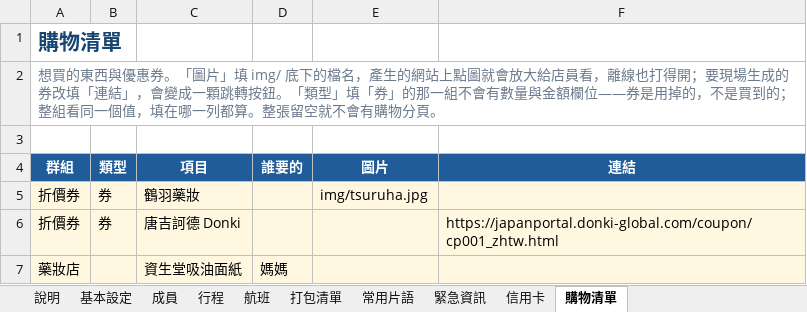
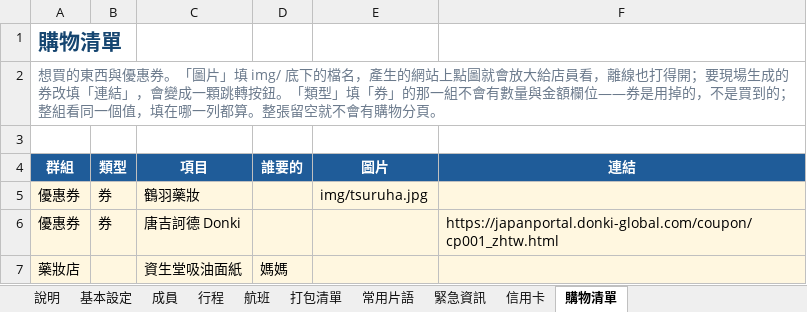
Before and after one commit to Heatherchou58/travel-itinerary-template, an Excel workbook: builder/travel-template.xlsx, sheet 購物清單, drawn as a sheet; values as stored, in another font and other column widths than the file's, no borders; the diff names each change by its address in the sheet, - before the commit and + after, or states it on an @@ line.

```diff
--- a/builder/travel-template.xlsx (sheet 購物清單)
+++ b/builder/travel-template.xlsx (sheet 購物清單)
-A5:A6 (群組): 折價券
+A5:A6 (群組): 優惠券
```
Also changed, not shown: 5 other files.
